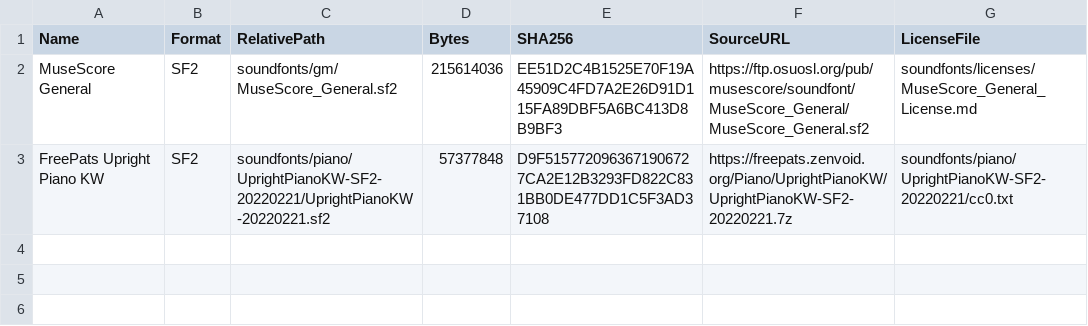
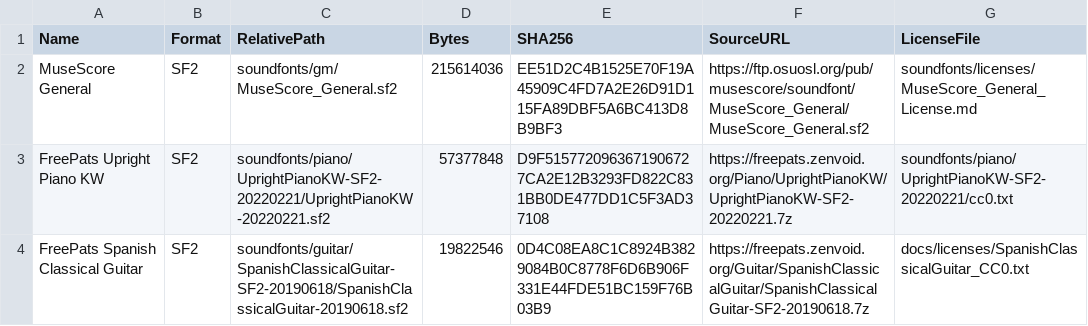
Before and after one commit to tarjin/SymphonyCSVStudio, a CSV file: soundfont_manifest.csv, drawn as a sheet.

Commit message:
Checkpoint 004 - Classical guitar SoundFont

```diff
--- a/soundfont_manifest.csv
+++ b/soundfont_manifest.csv
@@ -3 +3,2 @@
 "FreePats Upright Piano KW","SF2","soundfonts/piano/UprightPianoKW-SF2-20220221/UprightPianoKW-20220221.sf2","57377848","D9F5157720963671906727CA2E12B3293FD822C831BB0DE477DD1C5F3AD37108","https://freepats.zenvoid.org/Piano/UprightPianoKW/UprightPianoKW-SF2-20220221.7z","soundfonts/piano/UprightPianoKW-SF2-20220221/cc0.txt"
+"FreePats Spanish Classical Guitar","SF2","soundfonts/guitar/SpanishClassicalGuitar-SF2-20190618/SpanishClassicalGuitar-20190618.sf2","19822546","0D4C08EA8C1C8924B3829084B0C8778F6D6B906F331E44FDE51BC159F76B03B9","https://freepats.zenvoid.org/Guitar/SpanishClassicalGuitar/SpanishClassicalGuitar-SF2-20190618.7z","docs/licenses/SpanishClassicalGuitar_CC0.txt"
```
Also changed, not shown: 1 other file.
